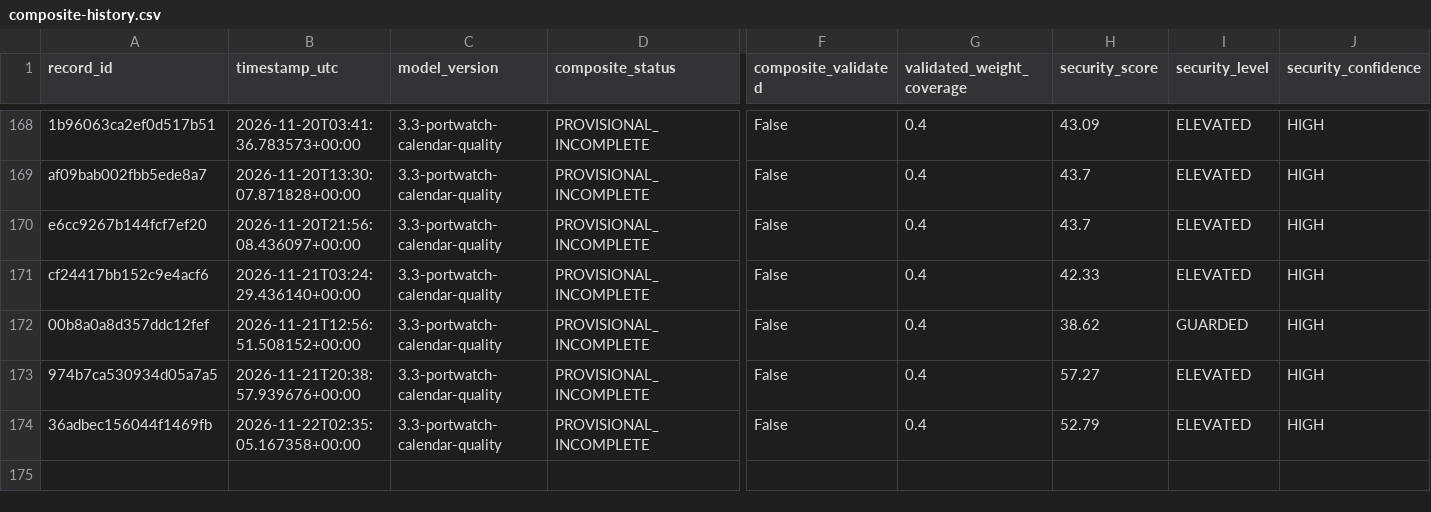
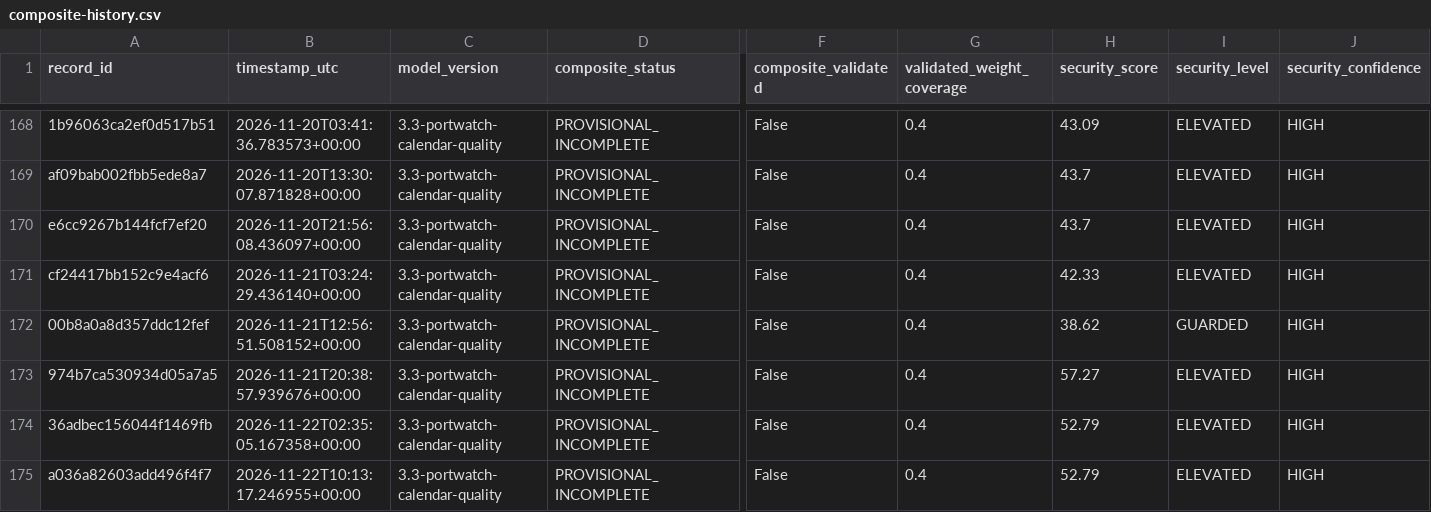
Before and after one commit to mikloshetzer-sketch/energy-data, a CSV file: history/hormuz/composite-history.csv, drawn as a sheet; only a part is shown, gaps mark what is left out; rows hold the shown columns only; the diff names each change by its address in the sheet, - before the commit and + after, or states it on an @@ line.

```diff
--- a/history/hormuz/composite-history.csv
+++ b/history/hormuz/composite-history.csv
+row 175: a036a82603add496f4f7 | 2026-11-22T10:13:17.246955+00:00 | 3.3-portwatch-calendar-quality | PROVISIONAL_INCOMPLETE | False | 0.4 | 52.79 | ELEVATED | HIGH
```
Also changed, not shown: 3 other files.
